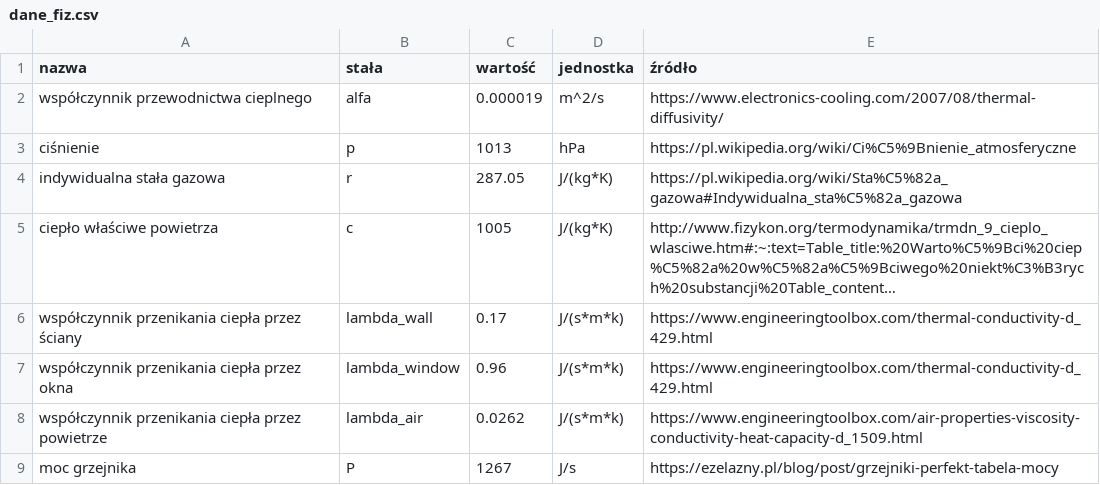
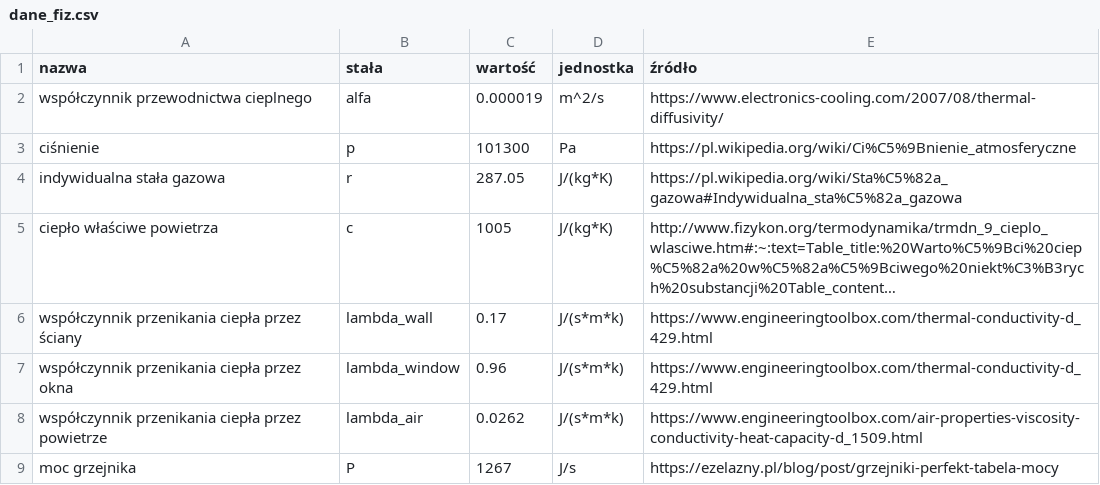
Before and after one commit to Gonieeg/MODDET_projekt, a CSV file: data/dane_fiz.csv, drawn as a sheet; long unchanged cells end in ….

Commit message:
zmiana hPa na Pa

```diff
--- a/data/dane_fiz.csv
+++ b/data/dane_fiz.csv
@@ -2,3 +2,3 @@ nazwa,stała,wartość,jednostka,źródło
 współczynnik przewodnictwa cieplnego,alfa,0.000019,m^2/s,https://www.electronics-cooling.com/2007/08/thermal-diffusivity/
-ciśnienie,p,1013,hPa,https://pl.wikipedia.org/wiki/Ci%C5%9Bnienie_atmosferyczne
+ciśnienie,p,101300,Pa,https://pl.wikipedia.org/wiki/Ci%C5%9Bnienie_atmosferyczne
 indywidualna stała gazowa,r,287.05,J/(kg*K),https://pl.wikipedia.org/wiki/Sta%C5%82a_gazowa#Indywidualna_sta%C5%82a_gazowa
```
